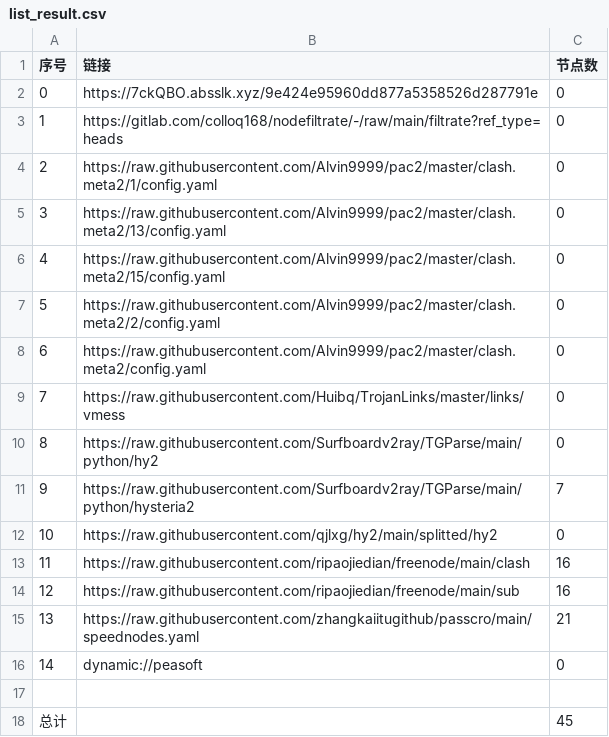
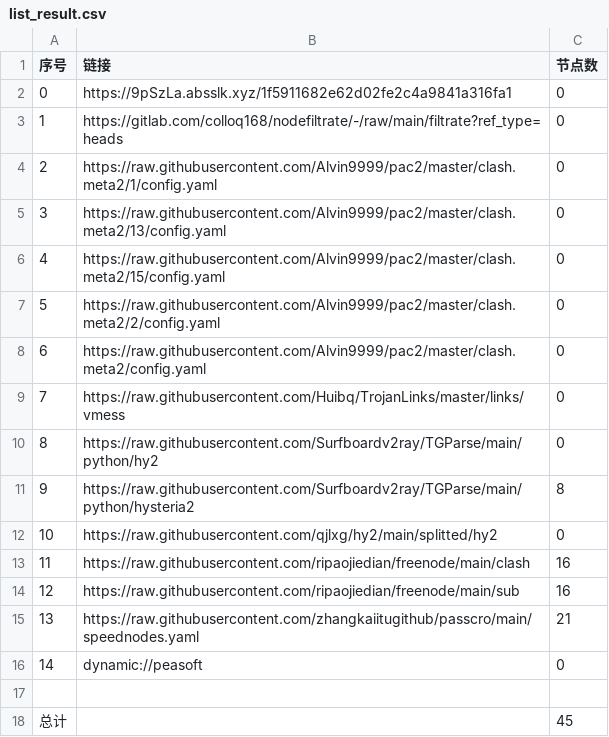
Before and after one commit to hanxiaochan/AutoMergePublicNodes, a CSV file: list_result.csv, drawn as a sheet.

```diff
--- a/list_result.csv
+++ b/list_result.csv
@@ -1,3 +1,3 @@
 序号,链接,节点数
-0,https://7ckQBO.absslk.xyz/9e424e95960dd877a5358526d287791e,0
+0,https://9pSzLa.absslk.xyz/1f5911682e62d02fe2c4a9841a316fa1,0
 1,https://gitlab.com/colloq168/nodefiltrate/-/raw/main/filtrate?ref_type=heads,0
@@ -10,3 +10,3 @@
 8,https://raw.githubusercontent.com/Surfboardv2ray/TGParse/main/python/hy2,0
-9,https://raw.githubusercontent.com/Surfboardv2ray/TGParse/main/python/hysteria2,7
+9,https://raw.githubusercontent.com/Surfboardv2ray/TGParse/main/python/hysteria2,8
 10,https://raw.githubusercontent.com/qjlxg/hy2/main/splitted/hy2,0
```
Also changed, not shown: 6 other files.
